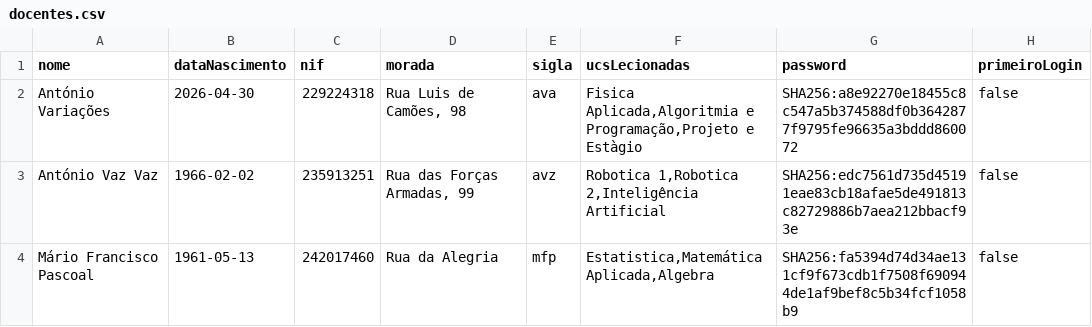
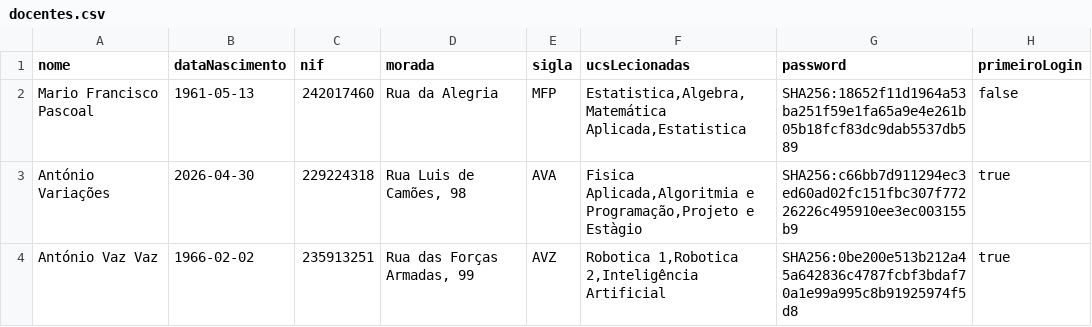
Before and after one commit to Guiizz/LP2-G4, a CSV file: csv/docentes.csv, drawn as a sheet.

```diff
--- a/csv/docentes.csv
+++ b/csv/docentes.csv
@@ -1,4 +1,4 @@
 nome;dataNascimento;nif;morada;sigla;ucsLecionadas;password;primeiroLogin
-António Variações;2026-04-30;229224318;Rua Luis de Camões, 98;ava;Fisica Aplicada,Algoritmia e Programação,Projeto e Estàgio;SHA256:a8e92270e18455c8c547a5b374588df0b3642877f9795fe96635a3bddd860072;false
-António Vaz Vaz;1966-02-02;235913251;Rua das Forças Armadas, 99;avz;Robotica 1,Robotica 2,Inteligência Artificial;SHA256:edc7561d735d45191eae83cb18afae5de491813c82729886b7aea212bbacf93e;false
-Mário Francisco Pascoal;1961-05-13;242017460;Rua da Alegria;mfp;Estatistica,Matemática Aplicada,Algebra;SHA256:fa5394d74d34ae131cf9f673cdb1f7508f690944de1af9bef8c5b34fcf1058b9;false
+Mario Francisco Pascoal;1961-05-13;242017460;Rua da Alegria;MFP;Estatistica,Algebra,Matemática Aplicada,Estatistica;SHA256:18652f11d1964a53ba251f59e1fa65a9e4e261b05b18fcf83dc9dab5537db589;false
+António Variações;2026-04-30;229224318;Rua Luis de Camões, 98;AVA;Fisica Aplicada,Algoritmia e Programação,Projeto e Estàgio;SHA256:c66bb7d911294ec3ed60ad02fc151fbc307f77226226c495910ee3ec003155b9;true
+António Vaz Vaz;1966-02-02;235913251;Rua das Forças Armadas, 99;AVZ;Robotica 1,Robotica 2,Inteligência Artificial;SHA256:0be200e513b212a45a642836c4787fcbf3bdaf70a1e99a995c8b91925974f5d8;true
```
Also changed, not shown: csv/estudantes.csv, 13 other files.
